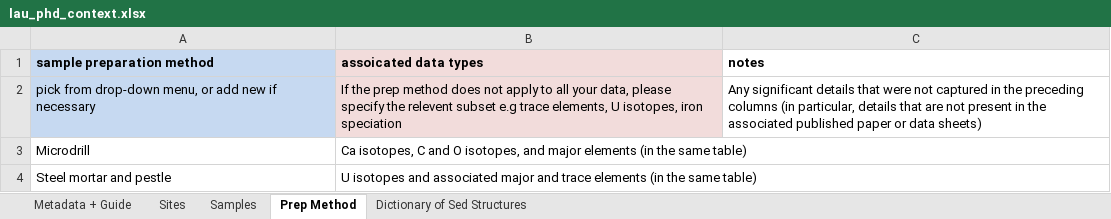
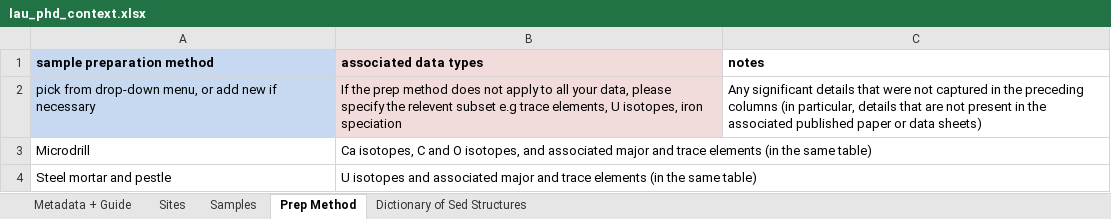
Before and after one commit to sgp-docs/sgp-context-template, an Excel workbook: examples/lau_phd_context.xlsx, sheet Prep Method, drawn as a sheet; values as stored, in another font and other column widths than the file's, no borders; the diff names each change by its address in the sheet, - before the commit and + after, or states it on an @@ line.

Commit message:
correct typo

```diff
--- a/examples/lau_phd_context.xlsx (sheet Prep Method)
+++ b/examples/lau_phd_context.xlsx (sheet Prep Method)
-B1: assoicated data types
+B1: associated data types
-B3 (associated data types): …isotopes, and major elements (in…
+B3 (associated data types): …isotopes, and associated major and trace elements (in…
```
